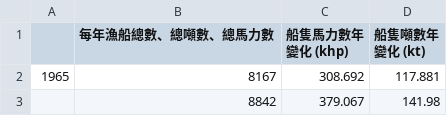
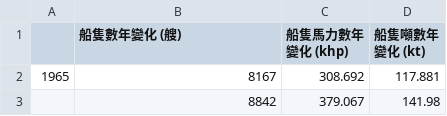
Before and after one commit to TaiBON/biodiv_indicators, a CSV file: data/processed/每年漁船總數、總噸數、總馬力數.csv, drawn as a sheet; only a part is shown.

Commit message:
Update 每年漁船總數、總噸數、總馬力數.csv

```diff
--- a/data/processed/每年漁船總數、總噸數、總馬力數.csv
+++ b/data/processed/每年漁船總數、總噸數、總馬力數.csv
@@ -1,2 +1,2 @@
-,每年漁船總數、總噸數、總馬力數,船隻馬力數年變化 (khp),船隻噸數年變化 (kt)
+,船隻數年變化 (艘),船隻馬力數年變化 (khp),船隻噸數年變化 (kt)
 1965,8167,308.692,117.881
```
